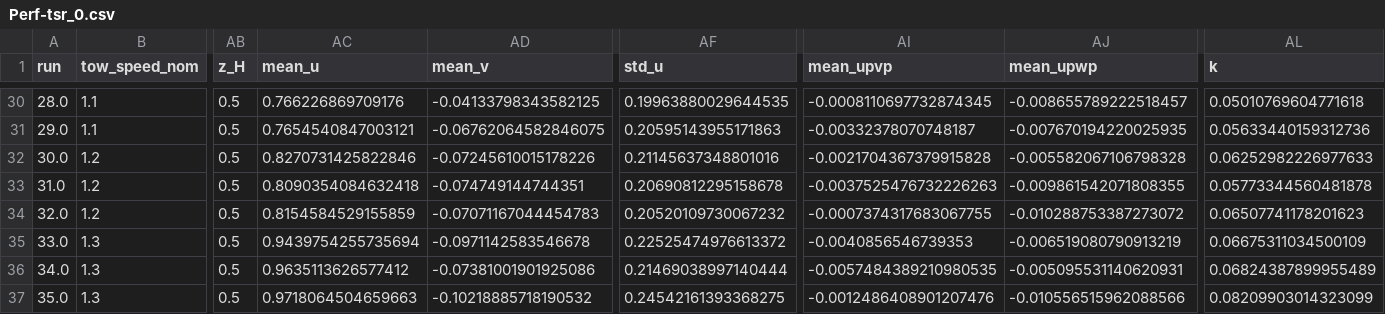
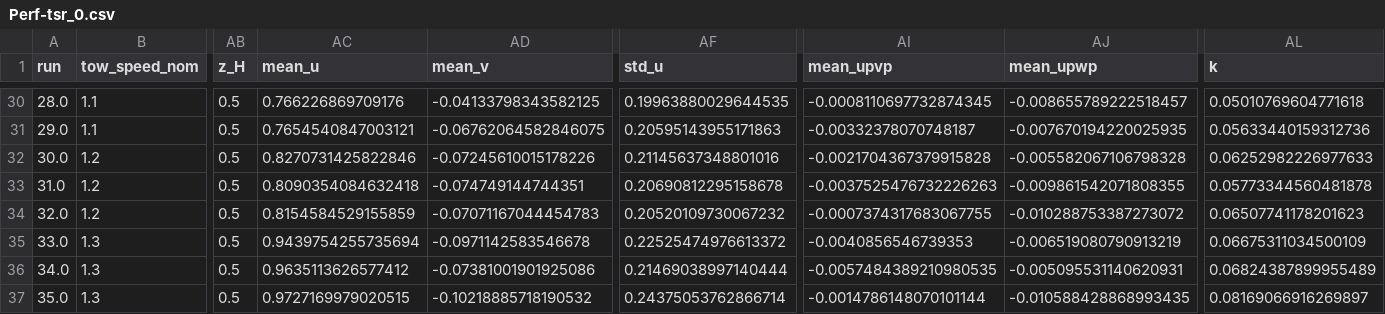
Before and after one commit to UNH-CORE/RM2-tow-tank, a CSV file: Data/Processed/Perf-tsr_0.csv, drawn as a sheet; only a part is shown, gaps mark what is left out; the diff names each change by its address in the sheet, - before the commit and + after, or states it on an @@ line.

```diff
--- a/Data/Processed/Perf-tsr_0.csv
+++ b/Data/Processed/Perf-tsr_0.csv
-AC37 (mean_u): 0.9718064504659663
+AC37 (mean_u): 0.9727169979020515
-AF37 (std_u): 0.24542161393368275
+AF37 (std_u): 0.24375053762866714
-AI37 (mean_upvp): -0.0012486408901207476
+AI37 (mean_upvp): -0.0014786148070101144
-AJ37 (mean_upwp): -0.010556515962088566
+AJ37 (mean_upwp): -0.010588428868993435
-AL37 (k): 0.08209903014323099
+AL37 (k): 0.08169066916269897
```
Also changed, not shown: Data/Processed/Perf-1.0-covers.csv, Data/Processed/Perf-1.0-no-blades-covers.csv, 4 other files.
